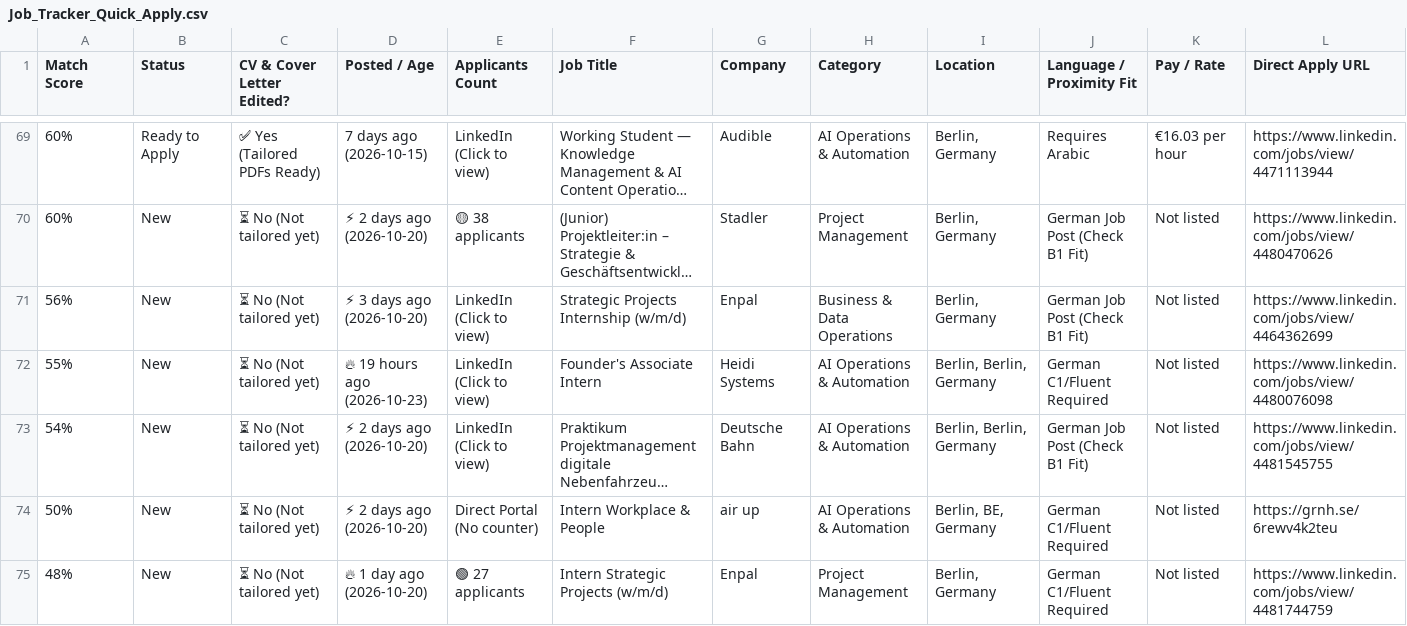
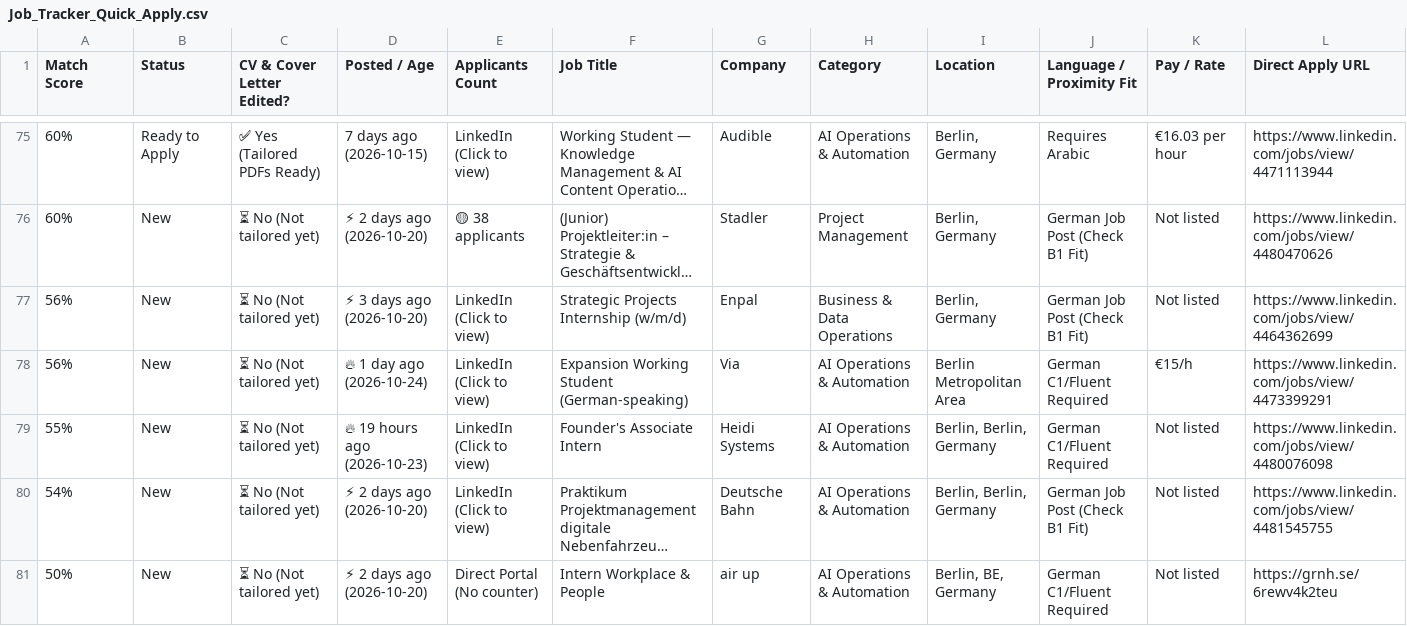
Before and after one commit to GuillermoHern023/berlin-job-applier, a CSV file: output/Job_Tracker_Quick_Apply.csv, drawn as a sheet; only a part is shown, gaps mark what is left out; the shorter side is filled out with more unchanged rows; long unchanged cells end in …; rows hold the shown columns only; the diff covers the shown part only; the diff names each change by its address in the sheet, - before the commit and + after, or states it on an @@ line.

Commit message:
chore(jobs): automated daily scrape, CV tailor & dashboard update [skip ci]

```diff
--- a/output/Job_Tracker_Quick_Apply.csv
+++ b/output/Job_Tracker_Quick_Apply.csv
+row 78: 56% | New | ⏳ No (Not tailored yet) | 🔥 1 day ago (2026-10-24) | LinkedIn (Click to view) | Expansion Working Student (German-speaking) | Via | AI Operations & Automation | Berlin Metropolitan Area | German C1/Fluent Required | €15/h | https://www.linkedin.com/jobs/view/4473399291
```
Also changed, not shown: 8 added rows elsewhere in this file, 13 other files.
